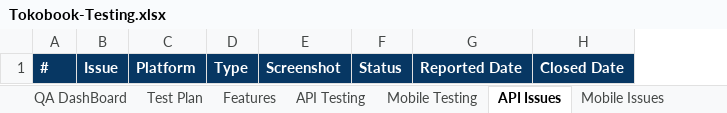
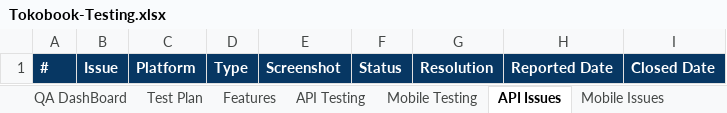
Before and after one commit to romanitokoin/tokobook-testscenarios, an Excel workbook: Tokobook-Testing.xlsx, sheet API Issues, drawn as a sheet; values as stored, in another font and other column widths than the file's, no borders; charts and pictures and conditional formats not drawn; the diff names each change by its address in the sheet, - before the commit and + after, or states it on an @@ line.

```diff
--- a/Tokobook-Testing.xlsx (sheet API Issues)
+++ b/Tokobook-Testing.xlsx (sheet API Issues)
+column G, row 1: Resolution
```
Also changed, not shown: sheet API Testing, sheet QA DashBoard, charts or pictures.
